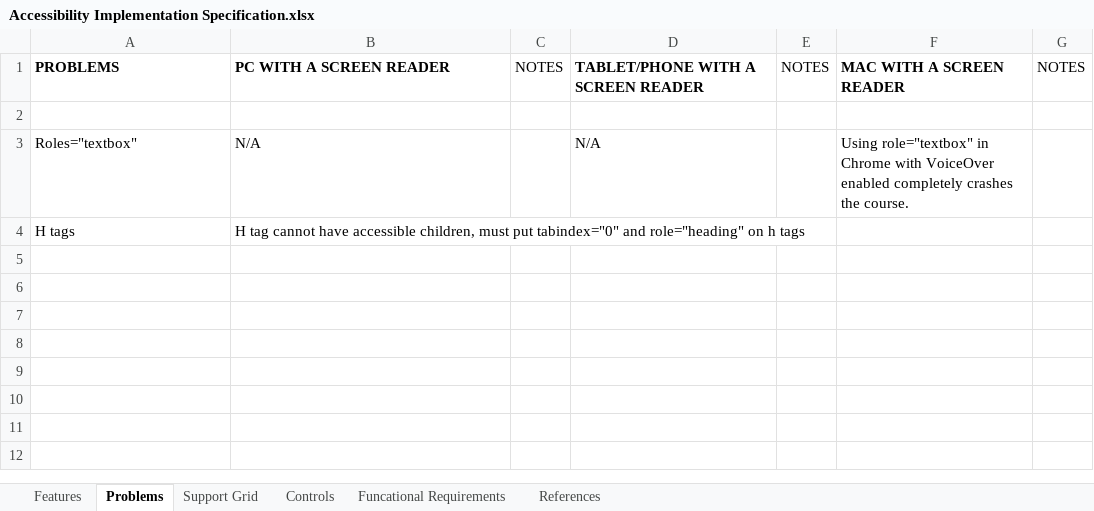
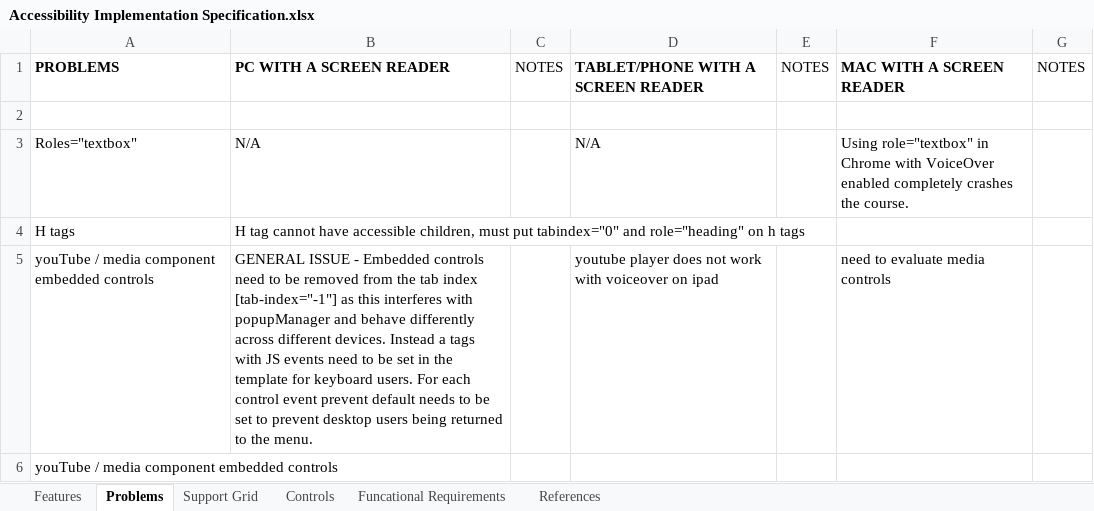
Before and after one commit to andrewhosgood/jquery.a11y, an Excel workbook: docs/Accessibility Implementation Specification.xlsx, sheet Problems, drawn as a sheet; values as stored, in another font and other column widths than the file's, no borders; charts and pictures not drawn; the diff names each change by its address in the sheet, - before the commit and + after, or states it on an @@ line.

```diff
--- a/docs/Accessibility Implementation Specification.xlsx (sheet Problems)
+++ b/docs/Accessibility Implementation Specification.xlsx (sheet Problems)
+row 5: youTube / media component embedded controls | GENERAL ISSUE - Embedded controls need to be removed from the tab index [tab-index="-1"] as this interferes with popupManager and behave differently across different devices. Instead a tags with JS events need to be set in the template for keyboard users. For each control event prevent default needs to be set to prevent desktop users being returned to the menu. |  | youtube player does not work with voiceover on ipad |  | need to evaluate media controls
+row 6: youTube / media component embedded controls
```
Also changed, not shown: sheet Features, sheet References, sheet Controls, sheet Support Grid.
